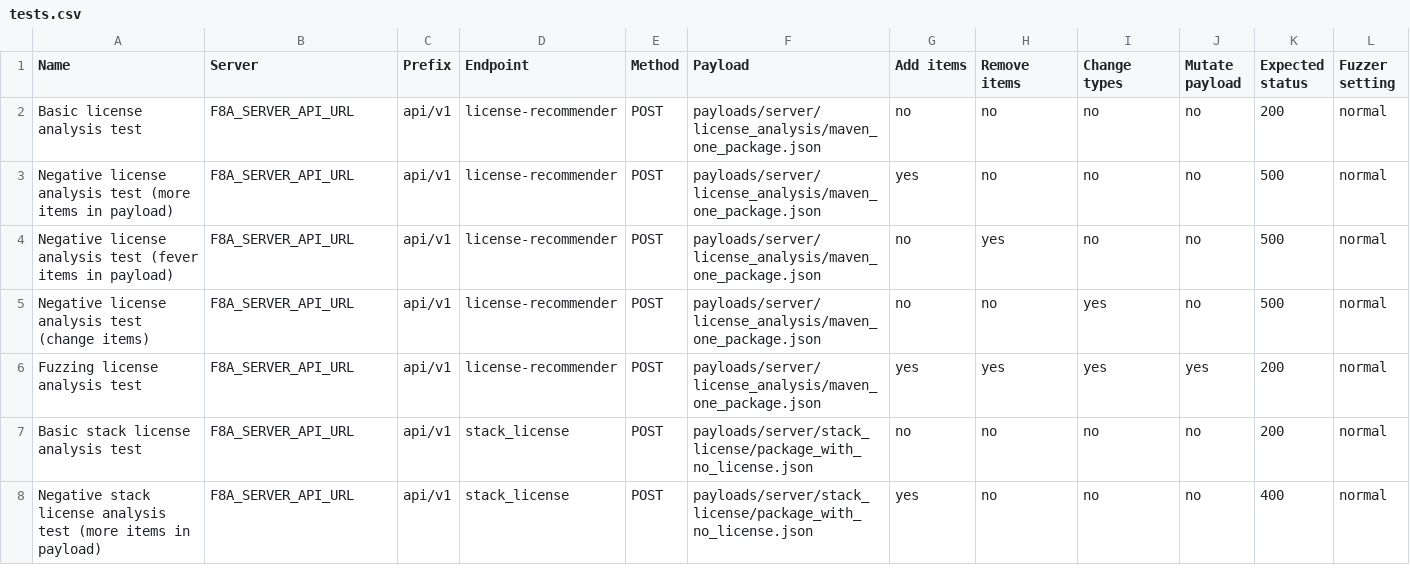
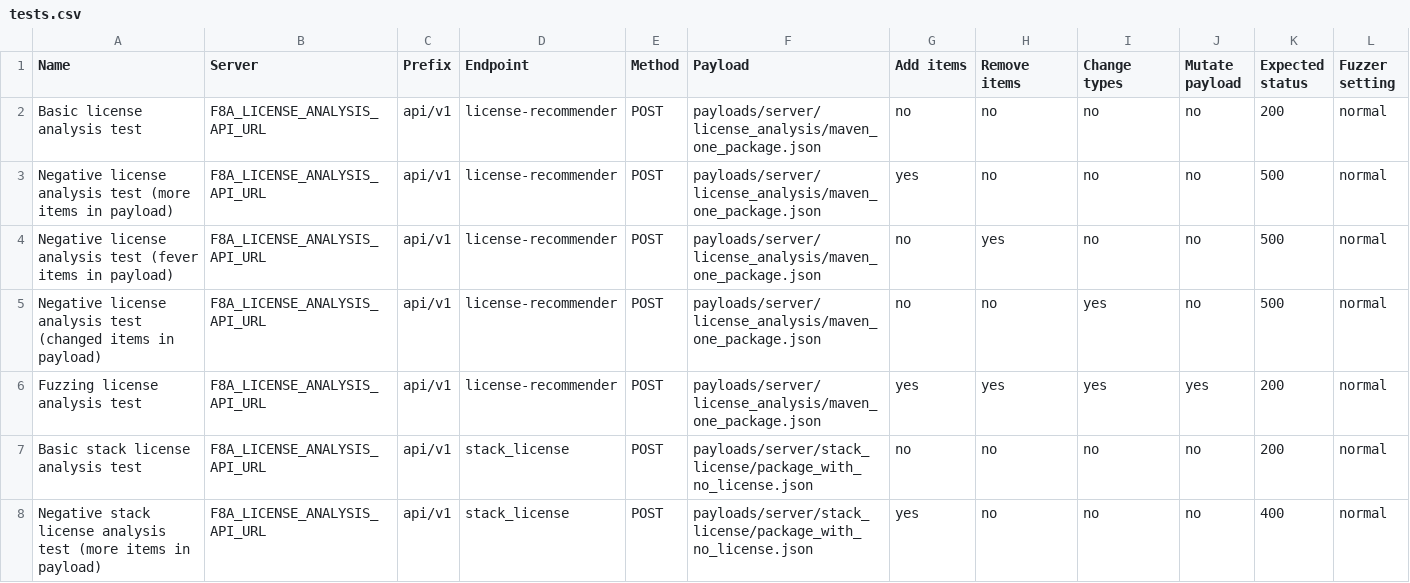
Before and after one commit to fabric8-analytics/fabric8-analytics-common, a CSV file: baf/tests.csv, drawn as a sheet; only a part is shown; the diff covers the shown part only; the diff names each change by its address in the sheet, - before the commit and + after, or states it on an @@ line.

Commit message:
Updated several tests

```diff
--- a/baf/tests.csv
+++ b/baf/tests.csv
-B2:B8 (Server): F8A_SERVER_API_URL
+B2:B8 (Server): F8A_LICENSE_ANALYSIS_API_URL
-A5 (Name): …analysis test (change items)
+A5 (Name): …analysis test (changed items in payload)
```
Also changed, not shown: 1 added row and 4 edited cells elsewhere in this file.
